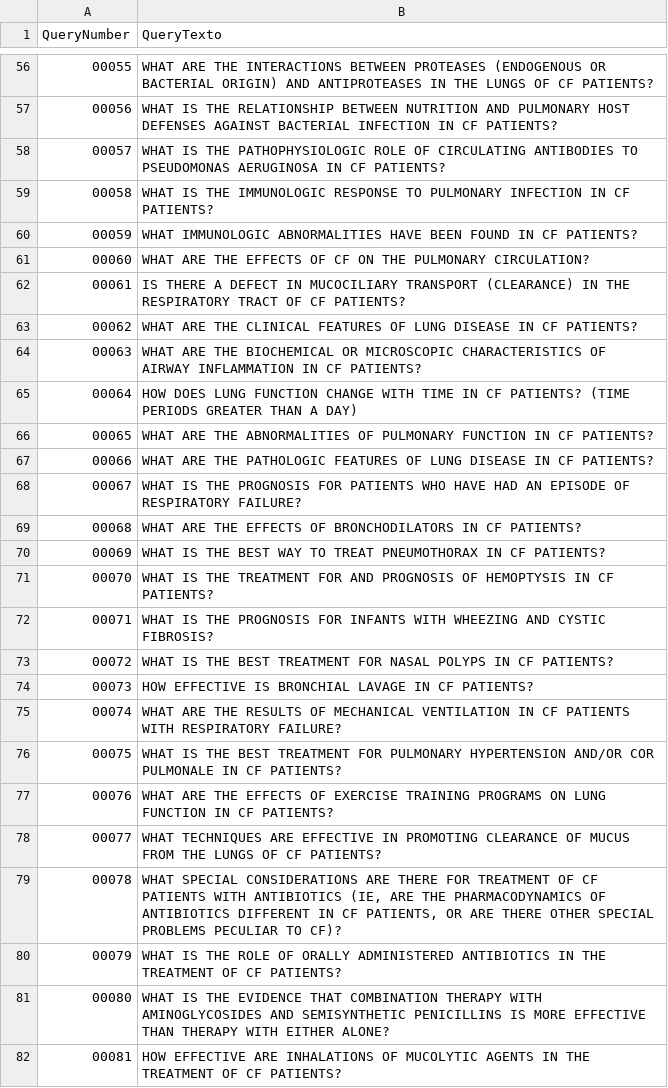
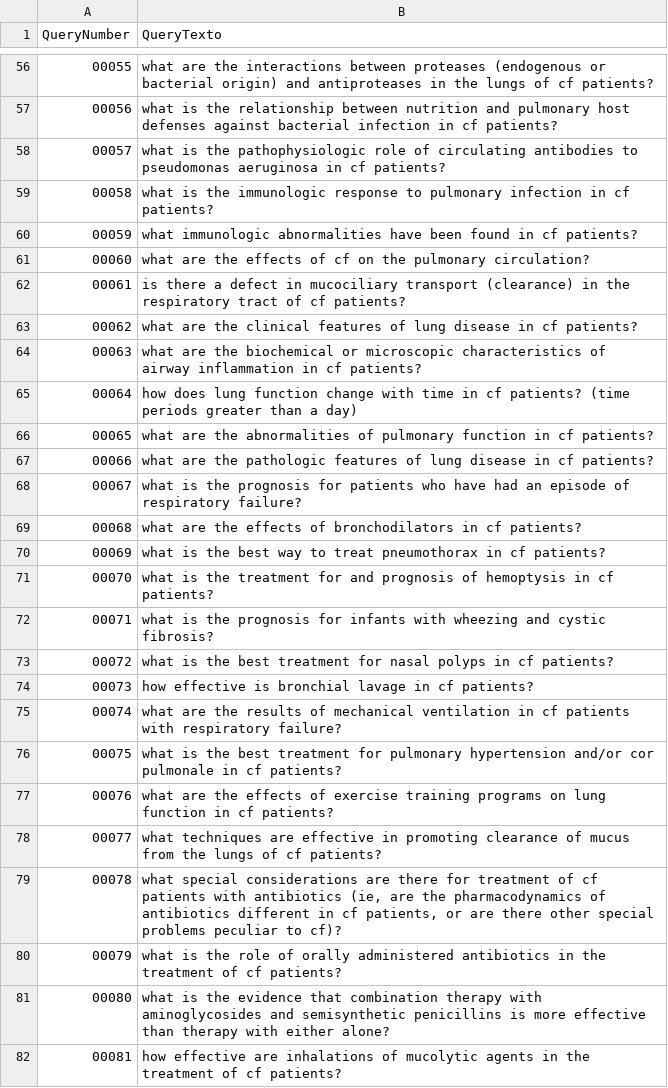
Before and after one commit to MatheusAvellar/buscmintexto, a CSV file: Vetorial/RESULT/consultas.csv, drawn as a sheet; only a part is shown, gaps mark what is left out; the diff covers the shown part only.

```diff
--- a/Vetorial/RESULT/consultas.csv
+++ b/Vetorial/RESULT/consultas.csv
@@ -56,27 +56,27 @@ QueryNumber;QueryTexto
-00055;WHAT ARE THE INTERACTIONS BETWEEN PROTEASES (ENDOGENOUS OR BACTERIAL ORIGIN) AND ANTIPROTEASES IN THE LUNGS OF CF PATIENTS?
-00056;WHAT IS THE RELATIONSHIP BETWEEN NUTRITION AND PULMONARY HOST DEFENSES AGAINST BACTERIAL INFECTION IN CF PATIENTS?
-00057;WHAT IS THE PATHOPHYSIOLOGIC ROLE OF CIRCULATING ANTIBODIES TO PSEUDOMONAS AERUGINOSA IN CF PATIENTS?
-00058;WHAT IS THE IMMUNOLOGIC RESPONSE TO PULMONARY INFECTION IN CF PATIENTS?
-00059;WHAT IMMUNOLOGIC ABNORMALITIES HAVE BEEN FOUND IN CF PATIENTS?
-00060;WHAT ARE THE EFFECTS OF CF ON THE PULMONARY CIRCULATION?
-00061;IS THERE A DEFECT IN MUCOCILIARY TRANSPORT (CLEARANCE) IN THE RESPIRATORY TRACT OF CF PATIENTS?
-00062;WHAT ARE THE CLINICAL FEATURES OF LUNG DISEASE IN CF PATIENTS?
-00063;WHAT ARE THE BIOCHEMICAL OR MICROSCOPIC CHARACTERISTICS OF AIRWAY INFLAMMATION IN CF PATIENTS?
-00064;HOW DOES LUNG FUNCTION CHANGE WITH TIME IN CF PATIENTS? (TIME PERIODS GREATER THAN A DAY)
-00065;WHAT ARE THE ABNORMALITIES OF PULMONARY FUNCTION IN CF PATIENTS?
-00066;WHAT ARE THE PATHOLOGIC FEATURES OF LUNG DISEASE IN CF PATIENTS?
-00067;WHAT IS THE PROGNOSIS FOR PATIENTS WHO HAVE HAD AN EPISODE OF RESPIRATORY FAILURE?
-00068;WHAT ARE THE EFFECTS OF BRONCHODILATORS IN CF PATIENTS?
-00069;WHAT IS THE BEST WAY TO TREAT PNEUMOTHORAX IN CF PATIENTS?
-00070;WHAT IS THE TREATMENT FOR AND PROGNOSIS OF HEMOPTYSIS IN CF PATIENTS?
-00071;WHAT IS THE PROGNOSIS FOR INFANTS WITH WHEEZING AND CYSTIC FIBROSIS?
-00072;WHAT IS THE BEST TREATMENT FOR NASAL POLYPS IN CF PATIENTS?
-00073;HOW EFFECTIVE IS BRONCHIAL LAVAGE IN CF PATIENTS?
-00074;WHAT ARE THE RESULTS OF MECHANICAL VENTILATION IN CF PATIENTS WITH RESPIRATORY FAILURE?
-00075;WHAT IS THE BEST TREATMENT FOR PULMONARY HYPERTENSION AND/OR COR PULMONALE IN CF PATIENTS?
-00076;WHAT ARE THE EFFECTS OF EXERCISE TRAINING PROGRAMS ON LUNG FUNCTION IN CF PATIENTS?
-00077;WHAT TECHNIQUES ARE EFFECTIVE IN PROMOTING CLEARANCE OF MUCUS FROM THE LUNGS OF CF PATIENTS?
-00078;WHAT SPECIAL CONSIDERATIONS ARE THERE FOR TREATMENT OF CF PATIENTS WITH ANTIBIOTICS (IE, ARE THE PHARMACODYNAMICS OF ANTIBIOTICS DIFFERENT IN CF PATIENTS, OR ARE THERE OTHER SPECIAL PROBLEMS PECULIAR TO CF)?
-00079;WHAT IS THE ROLE OF ORALLY ADMINISTERED ANTIBIOTICS IN THE TREATMENT OF CF PATIENTS?
-00080;WHAT IS THE EVIDENCE THAT COMBINATION THERAPY WITH AMINOGLYCOSIDES AND SEMISYNTHETIC PENICILLINS IS MORE EFFECTIVE THAN THERAPY WITH EITHER ALONE?
-00081;HOW EFFECTIVE ARE INHALATIONS OF MUCOLYTIC AGENTS IN THE TREATMENT OF CF PATIENTS?
+00055;what are the interactions between proteases (endogenous or bacterial origin) and antiproteases in the lungs of cf patients?
+00056;what is the relationship between nutrition and pulmonary host defenses against bacterial infection in cf patients?
+00057;what is the pathophysiologic role of circulating antibodies to pseudomonas aeruginosa in cf patients?
+00058;what is the immunologic response to pulmonary infection in cf patients?
+00059;what immunologic abnormalities have been found in cf patients?
+00060;what are the effects of cf on the pulmonary circulation?
+00061;is there a defect in mucociliary transport (clearance) in the respiratory tract of cf patients?
+00062;what are the clinical features of lung disease in cf patients?
+00063;what are the biochemical or microscopic characteristics of airway inflammation in cf patients?
+00064;how does lung function change with time in cf patients? (time periods greater than a day)
+00065;what are the abnormalities of pulmonary function in cf patients?
+00066;what are the pathologic features of lung disease in cf patients?
+00067;what is the prognosis for patients who have had an episode of respiratory failure?
+00068;what are the effects of bronchodilators in cf patients?
+00069;what is the best way to treat pneumothorax in cf patients?
+00070;what is the treatment for and prognosis of hemoptysis in cf patients?
+00071;what is the prognosis for infants with wheezing and cystic fibrosis?
+00072;what is the best treatment for nasal polyps in cf patients?
+00073;how effective is bronchial lavage in cf patients?
+00074;what are the results of mechanical ventilation in cf patients with respiratory failure?
+00075;what is the best treatment for pulmonary hypertension and/or cor pulmonale in cf patients?
+00076;what are the effects of exercise training programs on lung function in cf patients?
+00077;what techniques are effective in promoting clearance of mucus from the lungs of cf patients?
+00078;what special considerations are there for treatment of cf patients with antibiotics (ie, are the pharmacodynamics of antibiotics different in cf patients, or are there other special problems peculiar to cf)?
+00079;what is the role of orally administered antibiotics in the treatment of cf patients?
+00080;what is the evidence that combination therapy with aminoglycosides and semisynthetic penicillins is more effective than therapy with either alone?
+00081;how effective are inhalations of mucolytic agents in the treatment of cf patients?
```
Also changed, not shown: 72 edited cells elsewhere in this file, Vetorial/RESULT/lista-invertida.csv, 30 other files.
